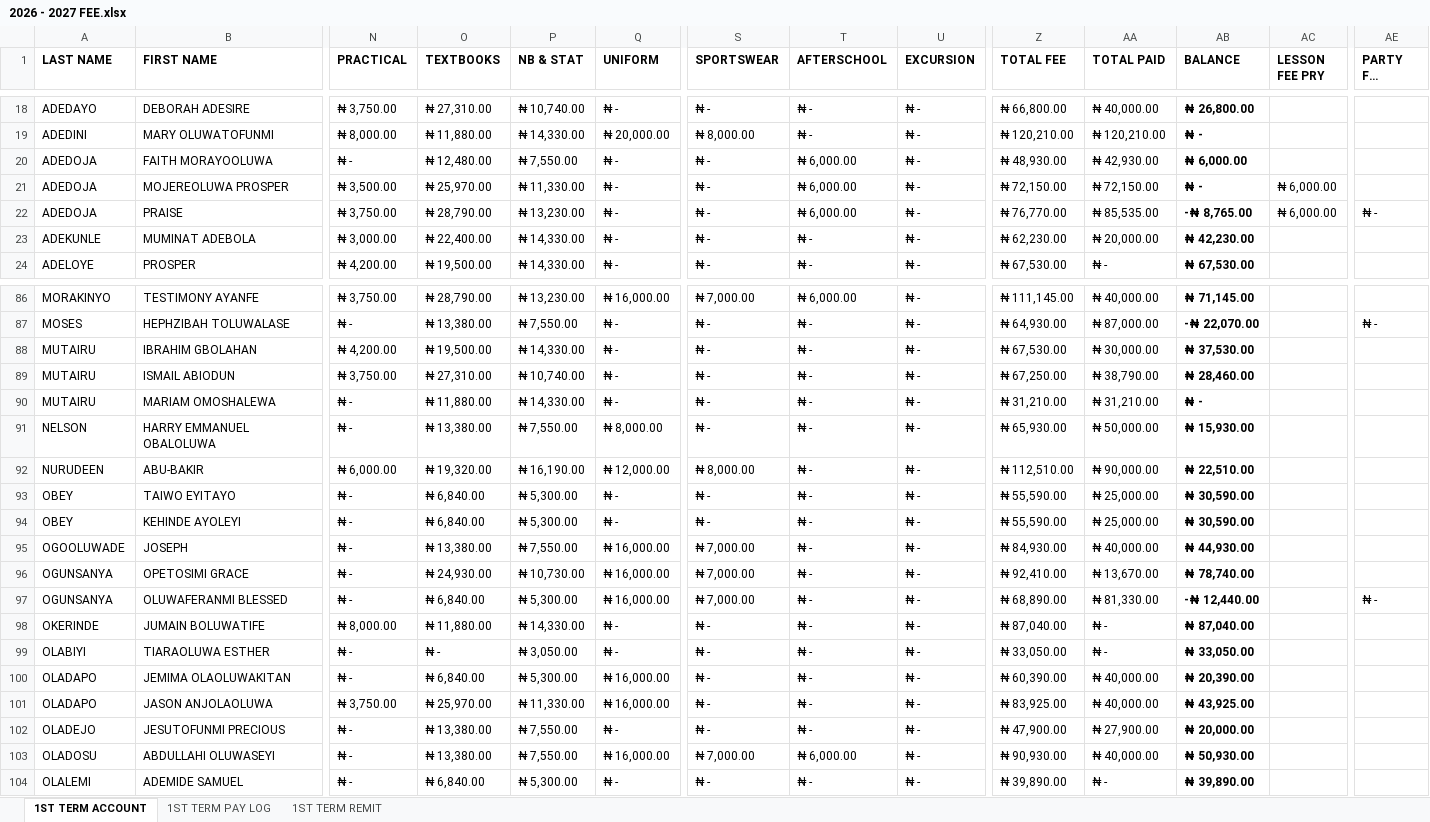
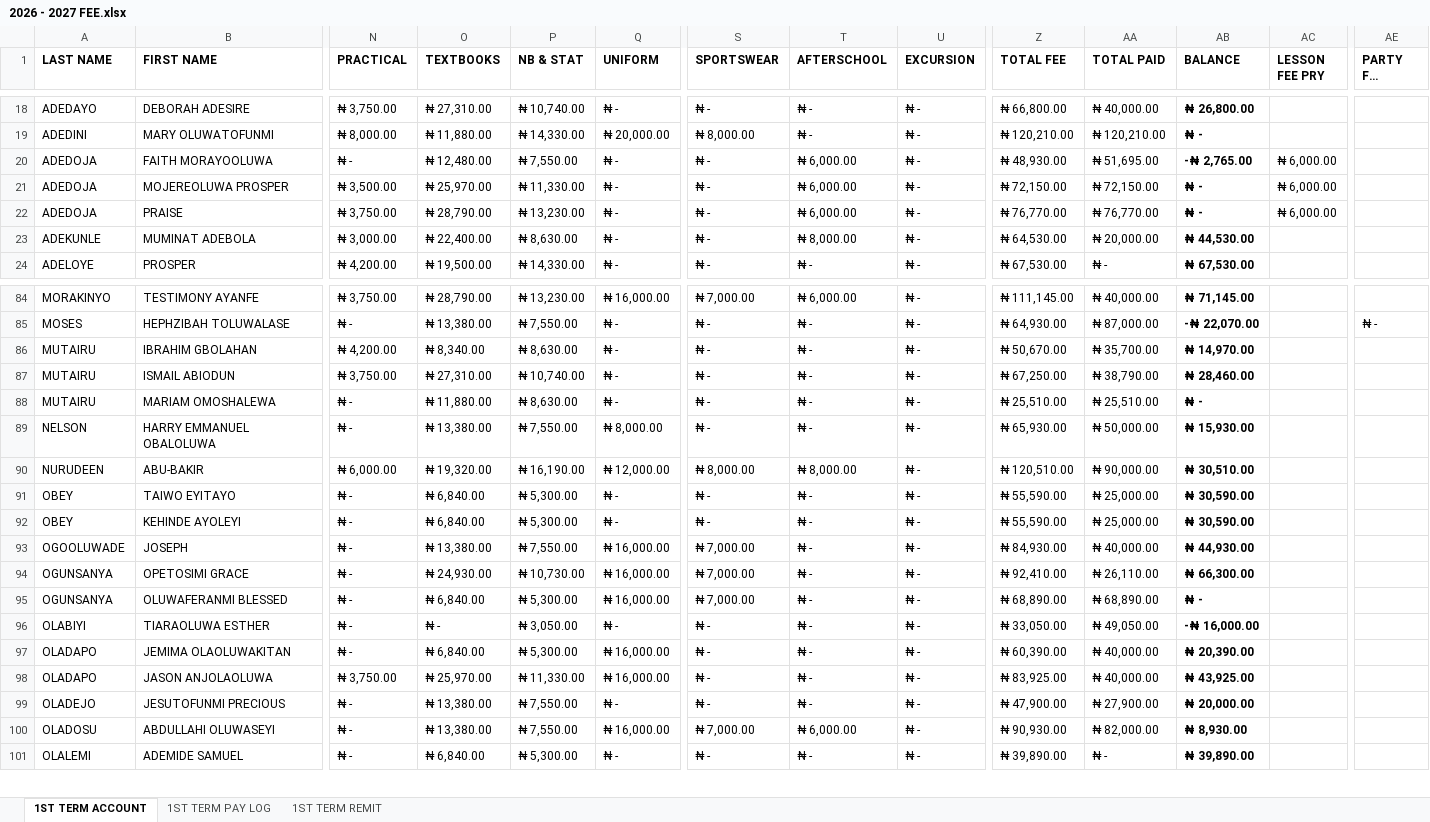
Before and after one commit to kbischool/school-fee-portal, an Excel workbook: 2026 - 2027 FEE.xlsx, sheet 1ST TERM ACCOUNT, drawn as a sheet; only a part is shown, gaps mark what is left out; long unchanged cells end in …; values as stored, in another font and other column widths than the file's, no borders; conditional formats not drawn; removed rows and columns are numbered as before the commit, all else as after; rows hold the shown columns only; the diff covers the shown part only; the diff names each change by its address in the sheet, - before the commit and + after, or states it on an @@ line.

```diff
--- a/2026 - 2027 FEE.xlsx (sheet 1ST TERM ACCOUNT)
+++ b/2026 - 2027 FEE.xlsx (sheet 1ST TERM ACCOUNT)
-AA20 (TOTAL PAID): ₦ 42,930.00
+AA20 (TOTAL PAID): ₦ 51,695.00
-AB20 (BALANCE): ₦ 6,000.00
+AB20 (BALANCE): -₦ 2,765.00
-AC20 (LESSON FEE PRY): (empty)
+AC20 (LESSON FEE PRY): ₦ 6,000.00
-AA22 (TOTAL PAID): ₦ 85,535.00
+AA22 (TOTAL PAID): ₦ 76,770.00
-AB22 (BALANCE): -₦ 8,765.00
+AB22 (BALANCE): ₦ -
-AE22 (PARTY FEE REMIT): ₦ -
+AE22 (PARTY FEE REMIT): (empty)
-P23 (NB & STAT): ₦ 14,330.00
+P23 (NB & STAT): ₦ 8,630.00
-T23 (AFTERSCHOOL): ₦ -
+T23 (AFTERSCHOOL): ₦ 8,000.00
-Z23 (TOTAL FEE): ₦ 62,230.00
+Z23 (TOTAL FEE): ₦ 64,530.00
-AB23 (BALANCE): ₦ 42,230.00
+AB23 (BALANCE): ₦ 44,530.00
-O86 (TEXTBOOKS): ₦ 19,500.00
+O86 (TEXTBOOKS): ₦ 8,340.00
-P86 (NB & STAT): ₦ 14,330.00
+P86 (NB & STAT): ₦ 8,630.00
-Z86 (TOTAL FEE): ₦ 67,530.00
+Z86 (TOTAL FEE): ₦ 50,670.00
-AA86 (TOTAL PAID): ₦ 30,000.00
+AA86 (TOTAL PAID): ₦ 35,700.00
-AB86 (BALANCE): ₦ 37,530.00
+AB86 (BALANCE): ₦ 14,970.00
-P88 (NB & STAT): ₦ 14,330.00
+P88 (NB & STAT): ₦ 8,630.00
-Z88 (TOTAL FEE): ₦ 31,210.00
+Z88 (TOTAL FEE): ₦ 25,510.00
-AA88 (TOTAL PAID): ₦ 31,210.00
+AA88 (TOTAL PAID): ₦ 25,510.00
-T90 (AFTERSCHOOL): ₦ -
+T90 (AFTERSCHOOL): ₦ 8,000.00
-Z90 (TOTAL FEE): ₦ 112,510.00
+Z90 (TOTAL FEE): ₦ 120,510.00
-AB90 (BALANCE): ₦ 22,510.00
+AB90 (BALANCE): ₦ 30,510.00
-AA94 (TOTAL PAID): ₦ 13,670.00
+AA94 (TOTAL PAID): ₦ 26,110.00
-AB94 (BALANCE): ₦ 78,740.00
+AB94 (BALANCE): ₦ 66,300.00
-AA95 (TOTAL PAID): ₦ 81,330.00
+AA95 (TOTAL PAID): ₦ 68,890.00
-AB95 (BALANCE): -₦ 12,440.00
+AB95 (BALANCE): ₦ -
-AE95 (PARTY FEE REMIT): ₦ -
+AE95 (PARTY FEE REMIT): (empty)
-row 98: OKERINDE | JUMAIN BOLUWATIFE | ₦ 8,000.00 | ₦ 11,880.00 | ₦ 14,330.00 | ₦ - | ₦ - | ₦ - | ₦ - | ₦ 87,040.00 | ₦ - | ₦ 87,040.00
-AA96 (TOTAL PAID): ₦ -
+AA96 (TOTAL PAID): ₦ 49,050.00
-AB96 (BALANCE): ₦ 33,050.00
+AB96 (BALANCE): -₦ 16,000.00
-AA100 (TOTAL PAID): ₦ 40,000.00
+AA100 (TOTAL PAID): ₦ 82,000.00
-AB100 (BALANCE): ₦ 50,930.00
+AB100 (BALANCE): ₦ 8,930.00
```
Also changed, not shown: 3 removed rows and 72 edited cells elsewhere in this sheet, sheet 1ST TERM PAY LOG, sheet 1ST TERM REMIT, formulas that keep their value, parent_codes.xlsx, 1 other file.
